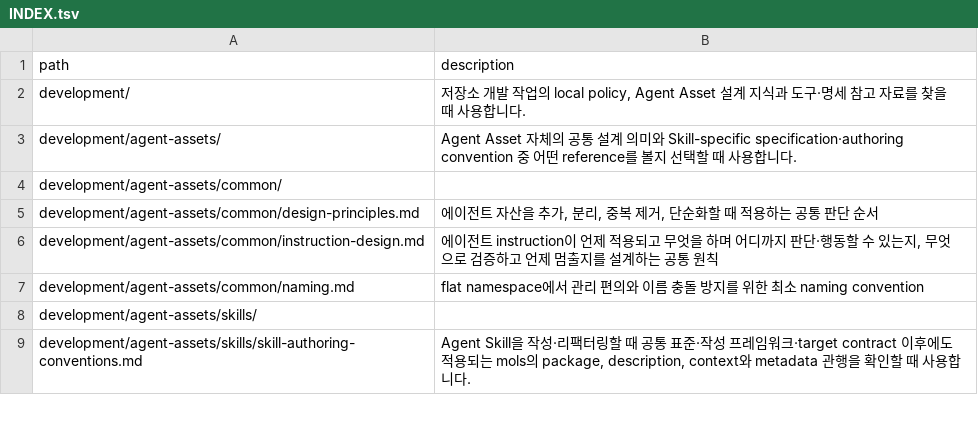
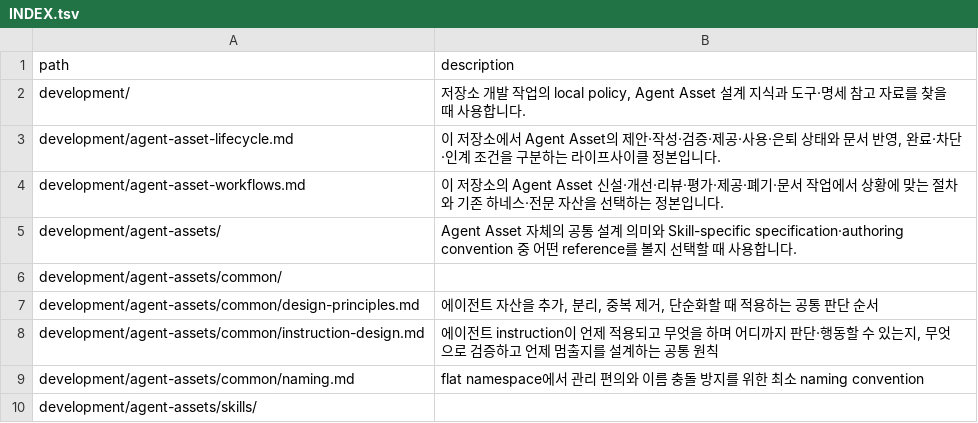
Before and after one commit to mols3131d/mols-agent-assets, a TSV file: docs/INDEX.tsv, drawn as a sheet; only a part is shown; the shorter side is filled out with more unchanged rows; the diff names each change by its address in the sheet, - before the commit and + after, or states it on an @@ line.

Commit message:
feat: repository-local Agent Asset workflow router and lifecycle (#281)

```diff
--- a/docs/INDEX.tsv
+++ b/docs/INDEX.tsv
+row 3: development/agent-asset-lifecycle.md | 이 저장소에서 Agent Asset의 제안·작성·검증·제공·사용·은퇴 상태와 문서 반영, 완료·차단·인계 조건을 구분하는 라이프사이클 정본입니다.
+row 4: development/agent-asset-workflows.md | 이 저장소의 Agent Asset 신설·개선·리뷰·평가·제공·폐기·문서 작업에서 상황에 맞는 절차와 기존 하네스·전문 자산을 선택하는 정본입니다.
```
Also changed, not shown: 5 other files.
